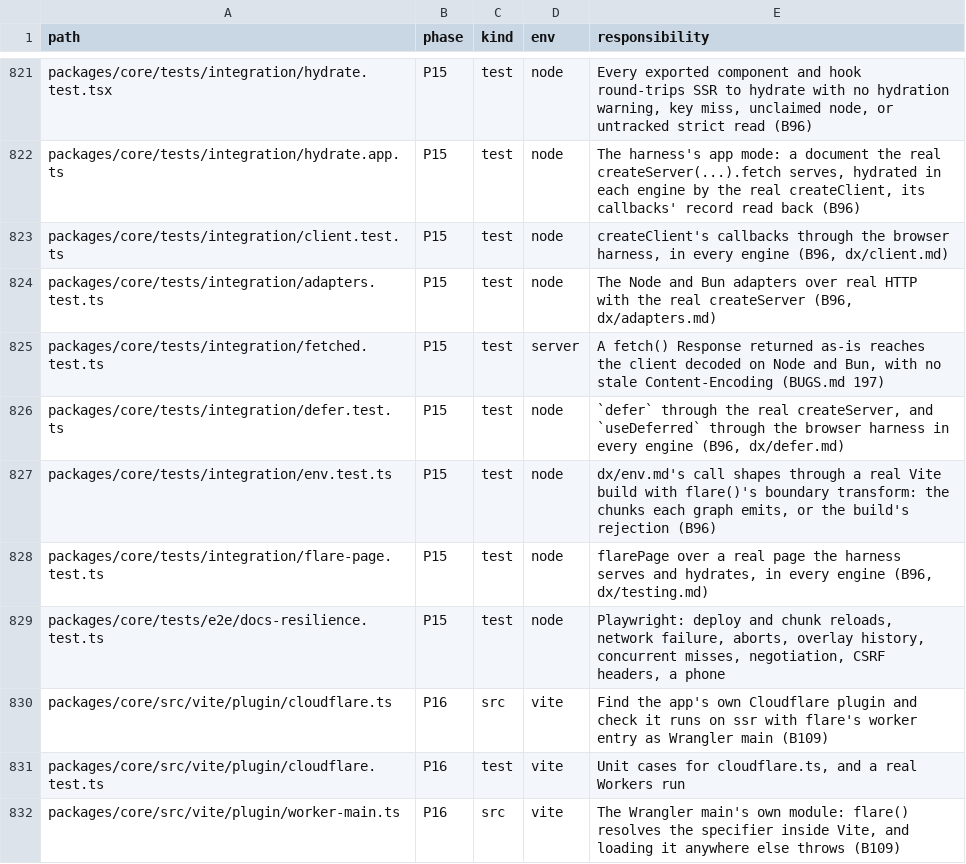
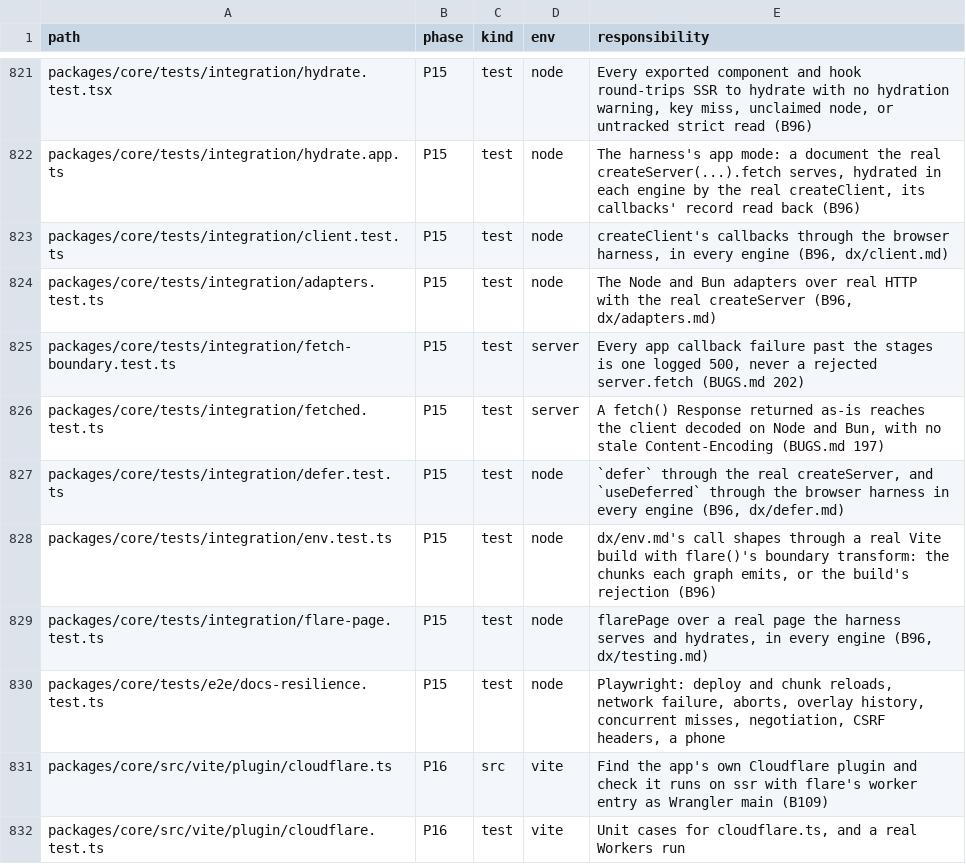
Before and after one commit to lovrozagar/flare, a TSV file: blueprint/files.tsv, drawn as a sheet; only a part is shown, gaps mark what is left out; the shorter side is filled out with more unchanged rows.

Commit message:
fix(bit-07): a callback failure is a logged 500, never a rejected server.fetch (BUGS 202)
A server-function module that failed to import, a mount answering
undefined, and a BigInt in navigation data rejected server.fetch with
nothing logged, so Node sent a bare 500 and Workers showed error 1101;
a throwing serverContext answered 500 with nothing logged. exchange.ts
`bounded` wraps each request: a rejection or sync throw is projected once
and answered with an empty 500 and the default security headers.
serverContext's throw goes through `failed`, and a mount answer that is
not a Response names the mount. Red first: fetch-boundary.test, one case
each, and workerd `worker boundary`. `authenticate throw` pins 9.2, held
since BUGS 157. Plan 21 9.1, 9.2.

```diff
--- a/blueprint/files.tsv
+++ b/blueprint/files.tsv
@@ -824,2 +824,3 @@ packages/core/tests/integration/client.test.ts	P15	test	node	createClient's call
 packages/core/tests/integration/adapters.test.ts	P15	test	node	The Node and Bun adapters over real HTTP with the real createServer (B96, dx/adapters.md)
+packages/core/tests/integration/fetch-boundary.test.ts	P15	test	server	Every app callback failure past the stages is one logged 500, never a rejected server.fetch (BUGS.md 202)
 packages/core/tests/integration/fetched.test.ts	P15	test	server	A fetch() Response returned as-is reaches the client decoded on Node and Bun, with no stale Content-Encoding (BUGS.md 197)
```
Also changed, not shown: 9 other files.
